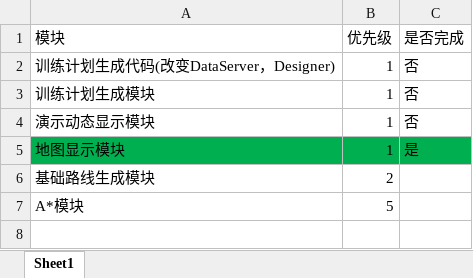
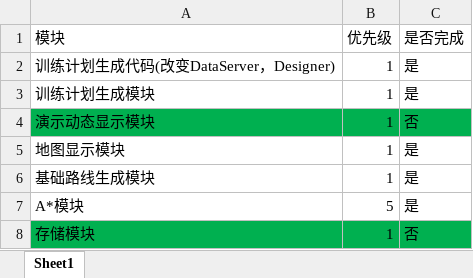
Before and after one commit to CDShen/SmartController, an Excel workbook: project/doc/未完成模块.xlsx, sheet Sheet1, drawn as a sheet; values as stored, in another font and other column widths than the file's, no borders; the diff names each change by its address in the sheet, - before the commit and + after, or states it on an @@ line.

```diff
--- a/project/doc/未完成模块.xlsx (sheet Sheet1)
+++ b/project/doc/未完成模块.xlsx (sheet Sheet1)
-C2:C3 (是否完成): 否
+C2:C3 (是否完成): 是
-A4:C4 fill: none
+A4:C4 fill: #00B050
-A5:C5 fill: #00B050
+A5:C5 fill: none
-B6 (优先级): 2
+B6 (优先级): 1
-C6:C7 (是否完成): (empty)
+C6:C7 (是否完成): 是
+row 8: 存储模块 | 1 | 否
```
Also changed, not shown: project/doc/滑行路线资料.xlsx, 8 other files.
